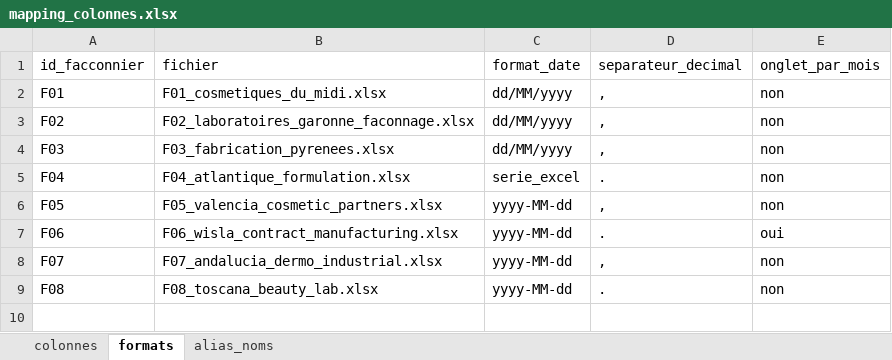
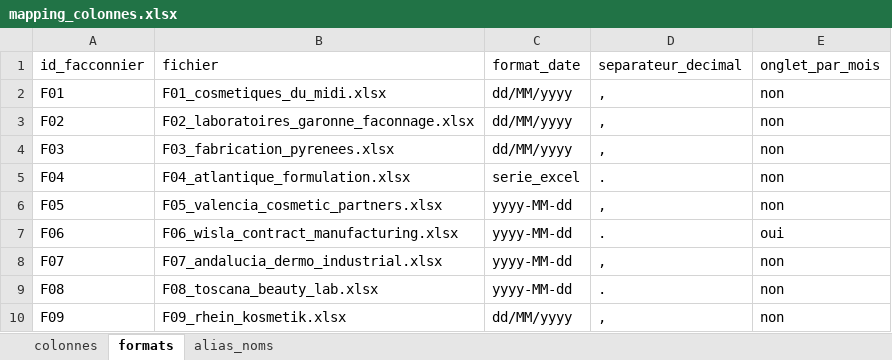
Before and after one commit to EyaRejeb/external-manufacturing-cockpit, an Excel workbook: data/reference/mapping_colonnes.xlsx, sheet formats, drawn as a sheet; values as stored, in another font and other column widths than the file's, no borders; the diff names each change by its address in the sheet, - before the commit and + after, or states it on an @@ line.

```diff
--- a/data/reference/mapping_colonnes.xlsx (sheet formats)
+++ b/data/reference/mapping_colonnes.xlsx (sheet formats)
+row 10: F09 | F09_rhein_kosmetik.xlsx | dd/MM/yyyy | , | non
```
Also changed, not shown: sheet colonnes, data/raw/referentiels/referentiel_facconniers.xlsx, 5 other files.
